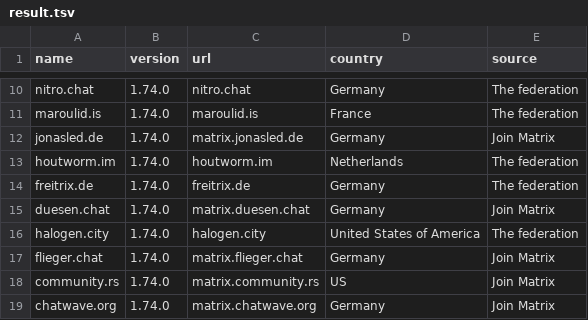
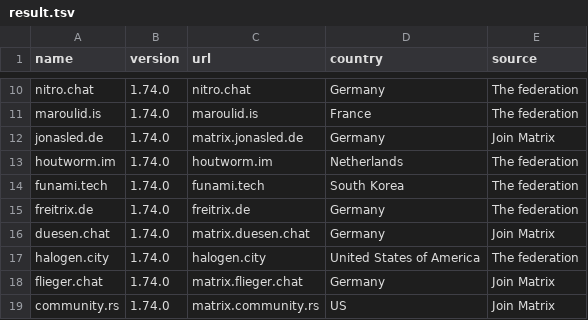
Before and after one commit to tatsumoto-ren/matrix, a TSV file: result.tsv, drawn as a sheet; only a part is shown, gaps mark what is left out; the shorter side is filled out with more unchanged rows.

```diff
--- a/result.tsv
+++ b/result.tsv
@@ -13,2 +13,3 @@ jonasled.de	1.74.0	matrix.jonasled.de	Germany	Join Matrix
 houtworm.im	1.74.0	houtworm.im	Netherlands	The federation
+funami.tech	1.74.0	funami.tech	South Korea	The federation
 freitrix.de	1.74.0	freitrix.de	Germany	The federation
```
Also changed, not shown: 1 other file.
